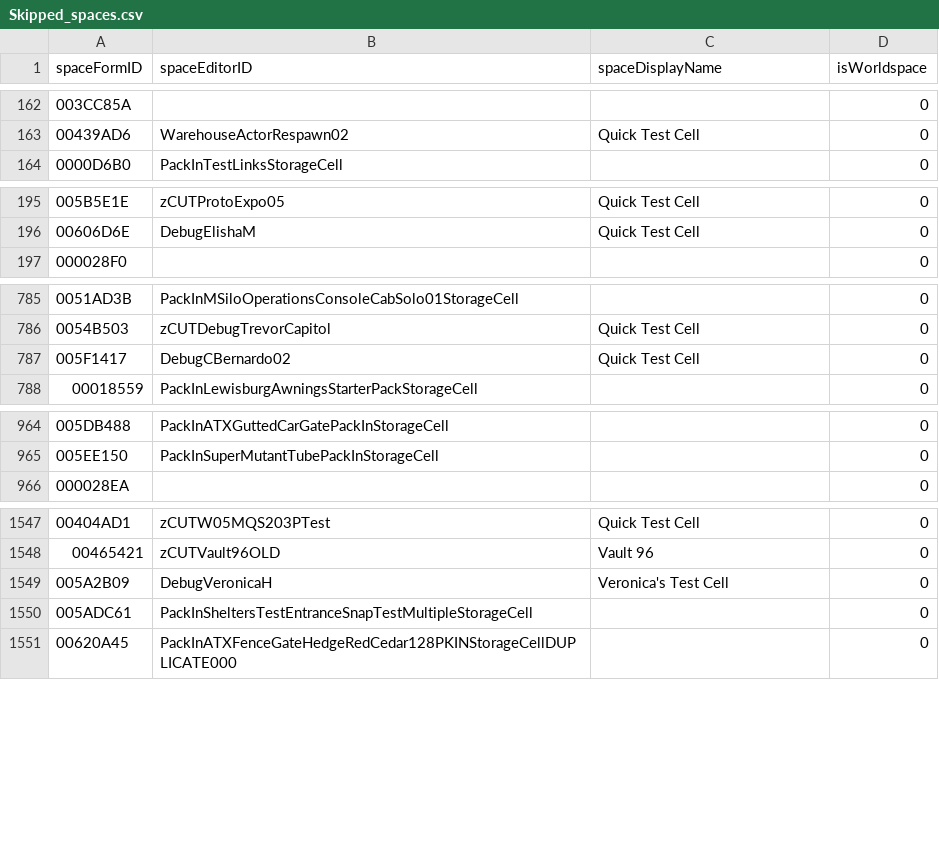
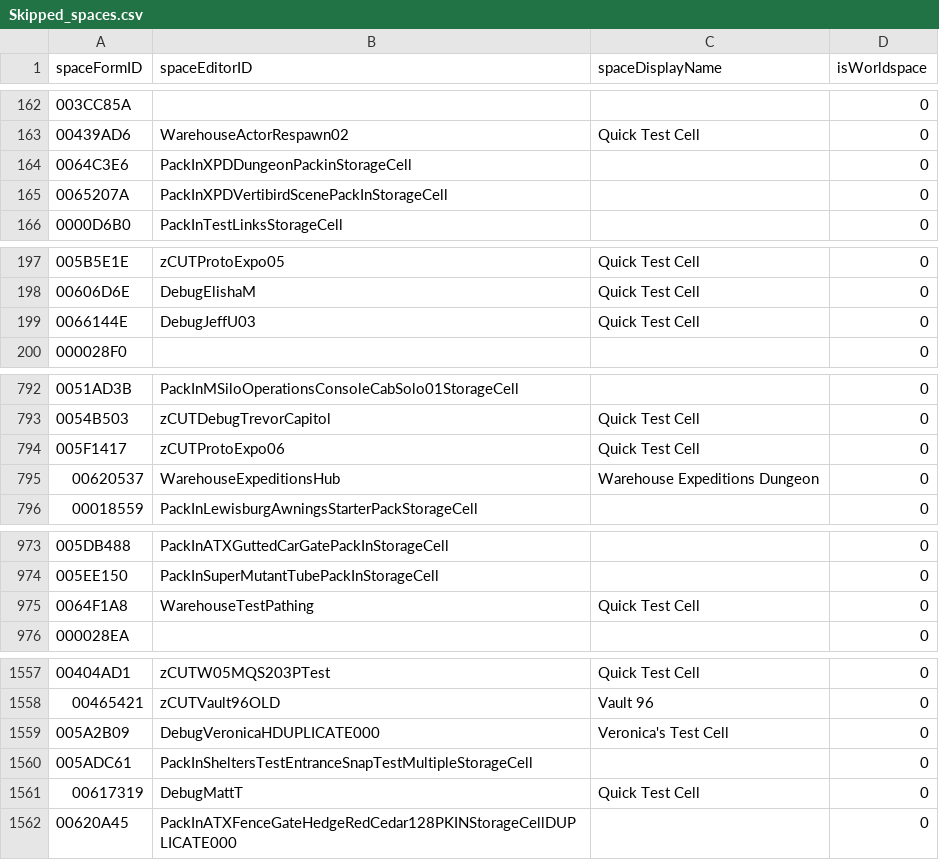
Before and after one commit to AHeroicLlama/Mappalachia, a CSV file: FO76Edit/Output/Skipped_spaces.csv, drawn as a sheet; only a part is shown, gaps mark what is left out; the diff covers the shown part only.

```diff
--- a/FO76Edit/Output/Skipped_spaces.csv
+++ b/FO76Edit/Output/Skipped_spaces.csv
@@ -163,2 +163,4 @@ spaceFormID,spaceEditorID,spaceDisplayName,isWorldspace
 00439AD6,WarehouseActorRespawn02,Quick Test Cell,0
+0064C3E6,PackInXPDDungeonPackinStorageCell,,0
+0065207A,PackInXPDVertibirdScenePackInStorageCell,,0
 0000D6B0,PackInTestLinksStorageCell,,0
@@ -196,2 +198,3 @@ spaceFormID,spaceEditorID,spaceDisplayName,isWorldspace
 00606D6E,DebugElishaM,Quick Test Cell,0
+0066144E,DebugJeffU03,Quick Test Cell,0
 000028F0,,,0
@@ -786,3 +793,4 @@ spaceFormID,spaceEditorID,spaceDisplayName,isWorldspace
 0054B503,zCUTDebugTrevorCapitol,Quick Test Cell,0
-005F1417,DebugCBernardo02,Quick Test Cell,0
+005F1417,zCUTProtoExpo06,Quick Test Cell,0
+00620537,WarehouseExpeditionsHub,Warehouse Expeditions Dungeon,0
 00018559,PackInLewisburgAwningsStarterPackStorageCell,,0
@@ -965,2 +974,3 @@ spaceFormID,spaceEditorID,spaceDisplayName,isWorldspace
 005EE150,PackInSuperMutantTubePackInStorageCell,,0
+0064F1A8,WarehouseTestPathing,Quick Test Cell,0
 000028EA,,,0
@@ -1548,4 +1558,5 @@ spaceFormID,spaceEditorID,spaceDisplayName,isWorldspace
 00465421,zCUTVault96OLD,Vault 96,0
-005A2B09,DebugVeronicaH,Veronica's Test Cell,0
+005A2B09,DebugVeronicaHDUPLICATE000,Veronica's Test Cell,0
 005ADC61,PackInSheltersTestEntranceSnapTestMultipleStorageCell,,0
+00617319,DebugMattT,Quick Test Cell,0
 00620A45,PackInATXFenceGateHedgeRedCedar128PKINStorageCellDUPLICATE000,,0
```
Also changed, not shown: 11 added rows and 3 edited cells elsewhere in this file, 7 other files.
